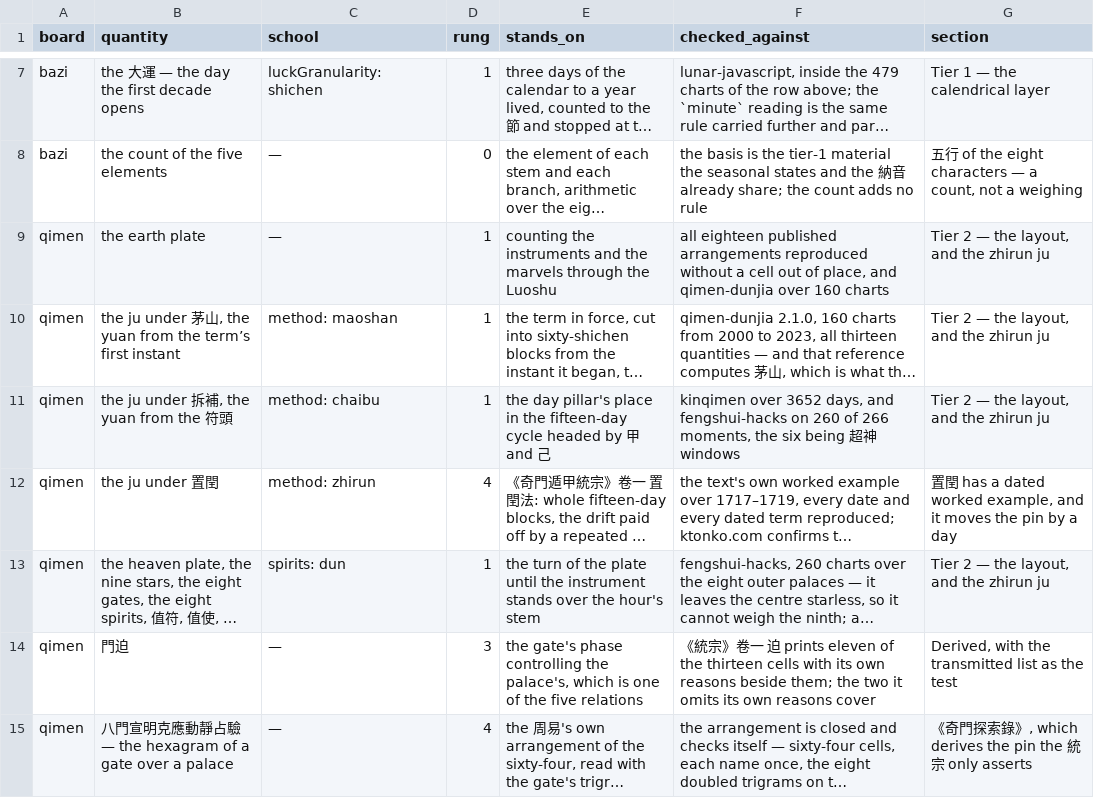
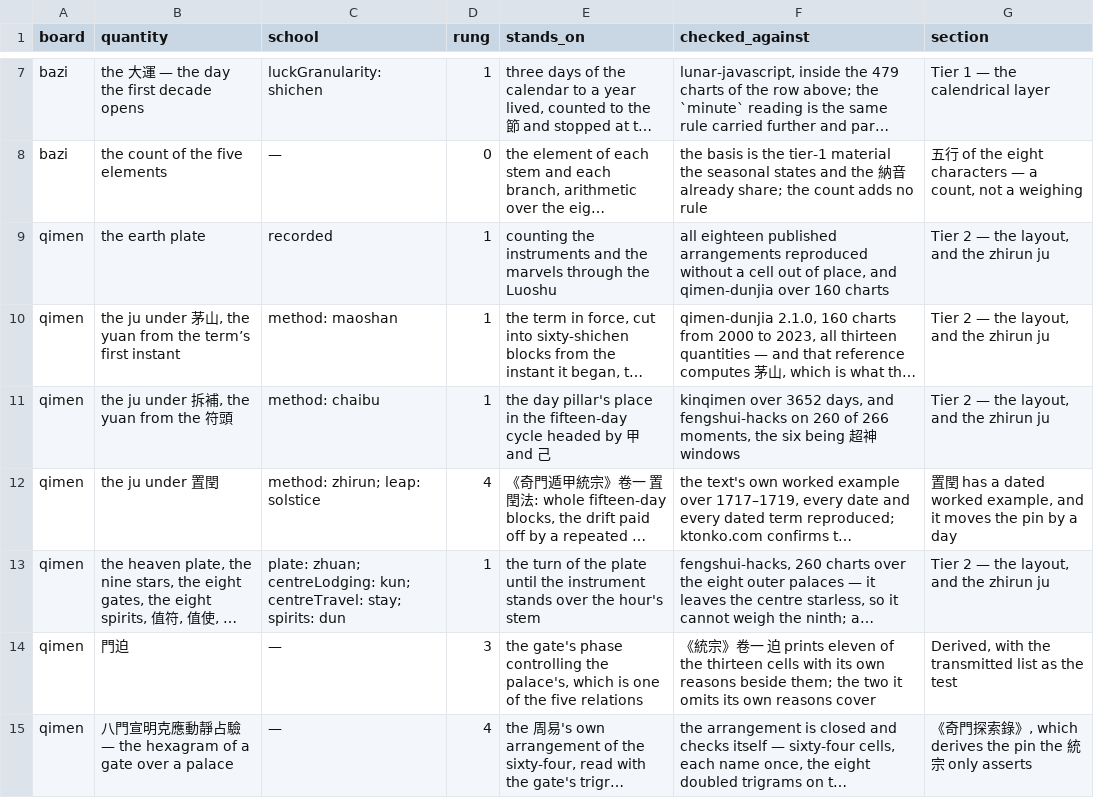
Before and after one commit to lineadicomando/shipan, a TSV file: docs/sources.tsv, drawn as a sheet; only a part is shown, gaps mark what is left out; long unchanged cells end in …; the diff covers the shown part only; the diff names each change by its address in the sheet, - before the commit and + after, or states it on an @@ line.

```diff
--- a/docs/sources.tsv
+++ b/docs/sources.tsv
-C9 (school): —
+C9 (school): recorded
-C12 (school): method: zhirun
+C12 (school): method: zhirun; leap: solstice
-C13 (school): spirits: dun
+C13 (school): plate: zhuan; centreLodging: kun; centreTravel: stay; spirits: dun
```
Also changed, not shown: 5 edited cells elsewhere in this file, 5 other files.
